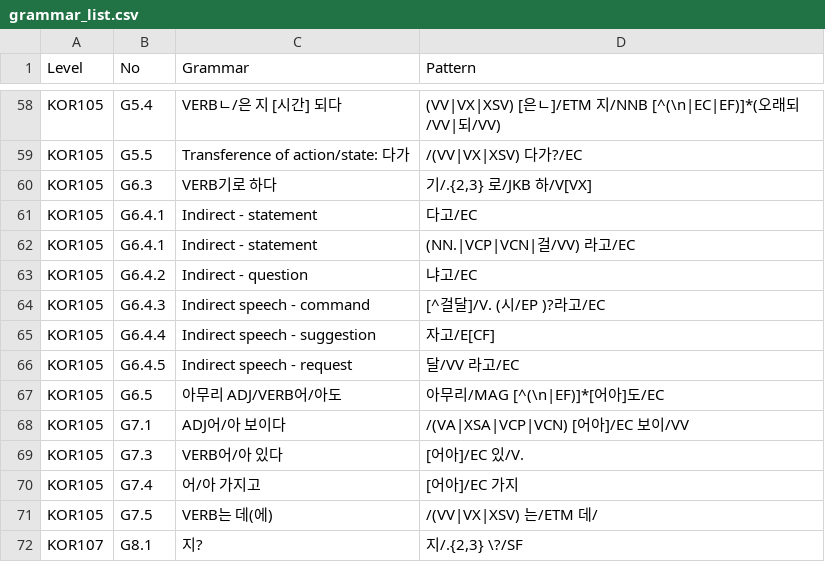
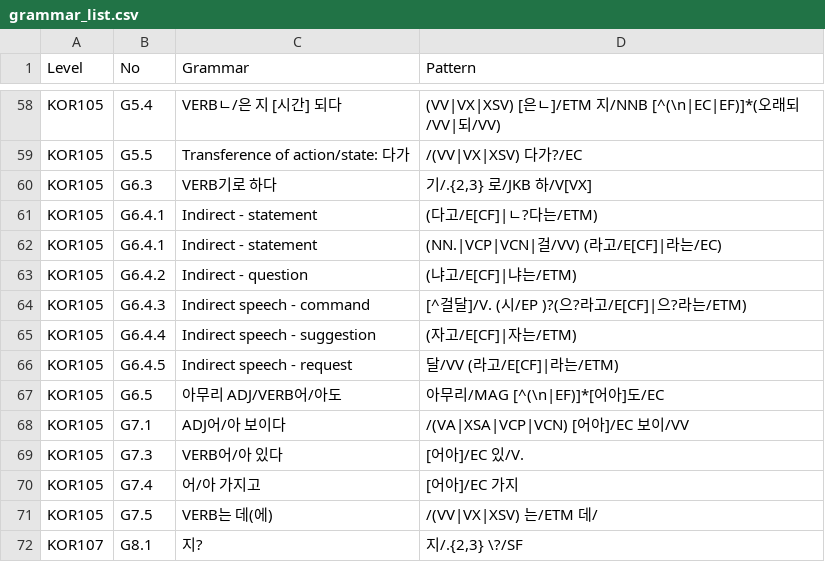
Before and after one commit to susie-kim/korta, a CSV file: grammar_list.csv, drawn as a sheet; only a part is shown, gaps mark what is left out.

Commit message:
Update grammar_list.csv

```diff
--- a/grammar_list.csv
+++ b/grammar_list.csv
@@ -60,8 +60,8 @@ KOR105,G5.5,Transference of action/state: 다가,/(VV|VX|XSV) 다가?/EC
 KOR105,G6.3,VERB기로 하다,"기/.{2,3} 로/JKB 하/V[VX]"
-KOR105,G6.4.1,Indirect - statement,다고/EC
-KOR105,G6.4.1,Indirect - statement,(NN.|VCP|VCN|걸/VV) 라고/EC
-KOR105,G6.4.2,Indirect - question,냐고/EC
-KOR105,G6.4.3,Indirect speech - command,[^걸달]/V. (시/EP )?라고/EC
-KOR105,G6.4.4,Indirect speech - suggestion,자고/E[CF]
-KOR105,G6.4.5,Indirect speech - request,달/VV 라고/EC
+KOR105,G6.4.1,Indirect - statement,(다고/E[CF]|ㄴ?다는/ETM)
+KOR105,G6.4.1,Indirect - statement,(NN.|VCP|VCN|걸/VV) (라고/E[CF]|라는/EC)
+KOR105,G6.4.2,Indirect - question,(냐고/E[CF]|냐는/ETM)
+KOR105,G6.4.3,Indirect speech - command,[^걸달]/V. (시/EP )?(으?라고/E[CF]|으?라는/ETM)
+KOR105,G6.4.4,Indirect speech - suggestion,(자고/E[CF]|자는/ETM)
+KOR105,G6.4.5,Indirect speech - request,달/VV (라고/E[CF]|라는/ETM)
 KOR105,G6.5,아무리 ADJ/VERB어/아도,아무리/MAG [^(\n|EF)]*[어아]도/EC
```
